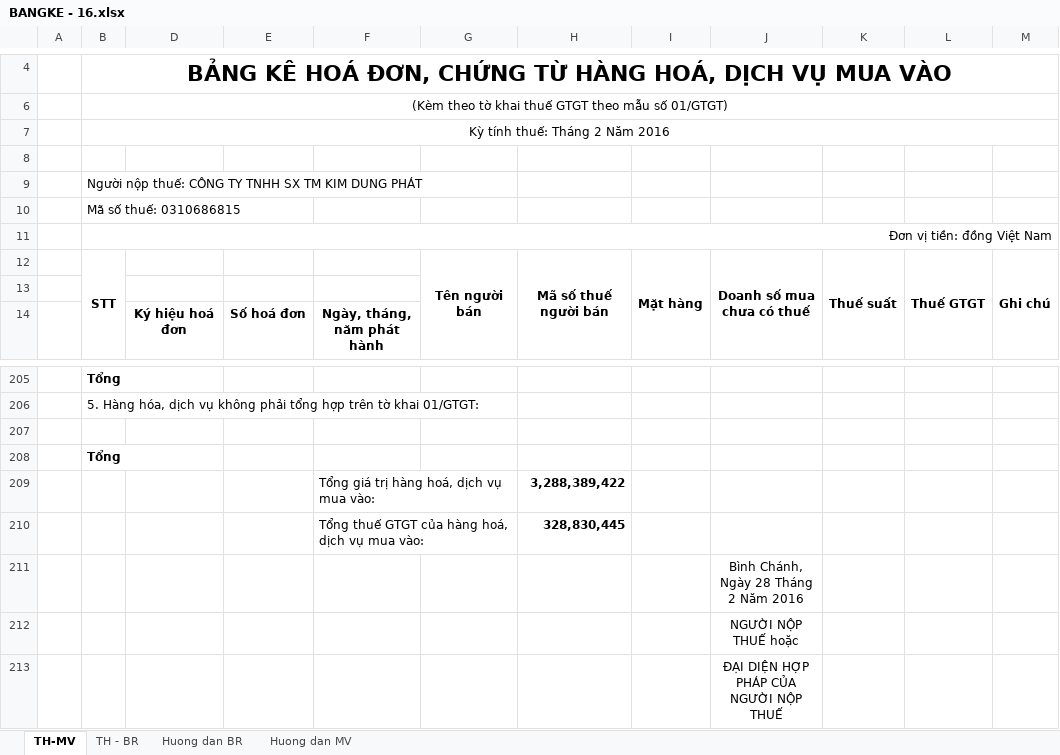
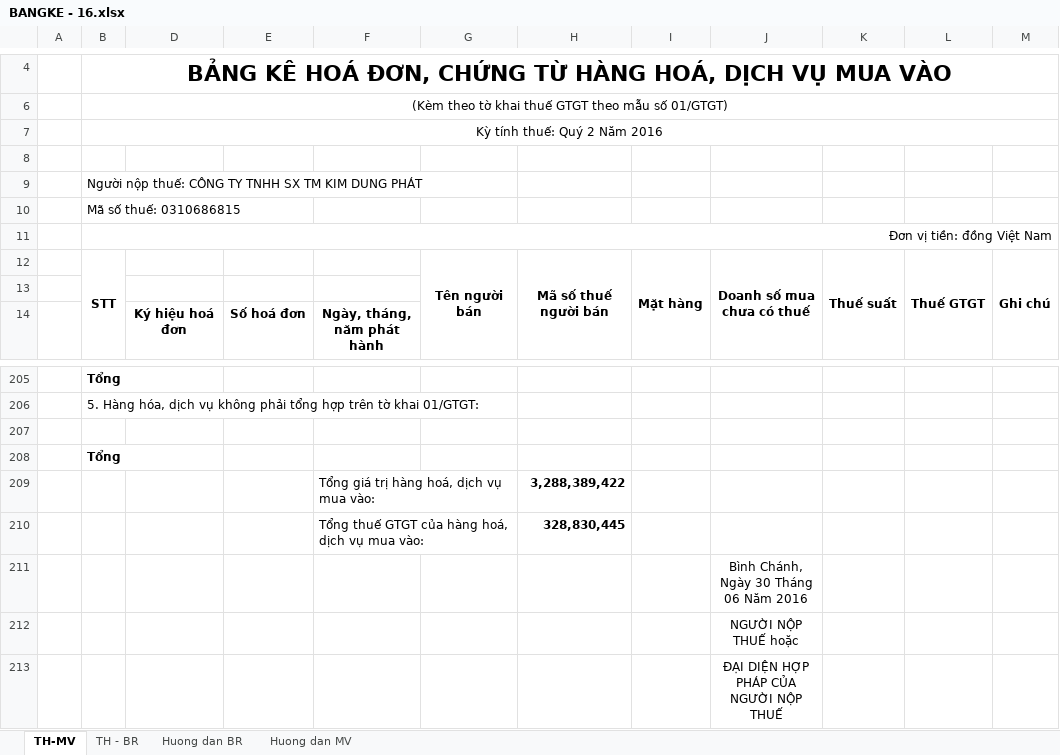
Before and after one commit to vuphuong11/KIM-DUNG-PHAT, an Excel workbook: SO SACH/0310686815/2016/BANGKE - 16.xlsx, sheet TH-MV, drawn as a sheet; only a part is shown, gaps mark what is left out; values as stored, in another font and other column widths than the file's, no borders; charts and pictures not drawn; the diff names each change by its address in the sheet, - before the commit and + after, or states it on an @@ line.

```diff
--- a/SO SACH/0310686815/2016/BANGKE - 16.xlsx (sheet TH-MV)
+++ b/SO SACH/0310686815/2016/BANGKE - 16.xlsx (sheet TH-MV)
-B7: Kỳ tính thuế: Tháng 2 Năm 2016
+B7: Kỳ tính thuế: Quý 2 Năm 2016
-J211: Bình Chánh, Ngày 28 Tháng 2 Năm 2016
+J211: Bình Chánh, Ngày 30 Tháng 06 Năm 2016
```
Also changed, not shown: sheet TH - BR, charts or pictures, SO SACH/0310686815/2012/BANGKE - 12.xlsx, SO SACH/0310686815/2013/BANGKE - 13.xlsx, 6 other files.
